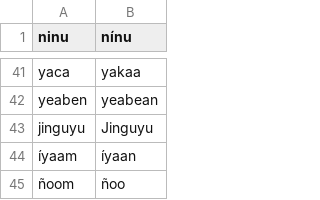
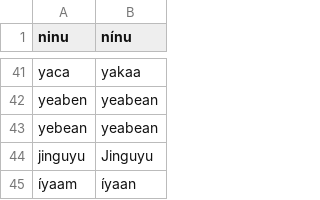
Before and after one commit to apertium/apertium-cux, a TSV file: corpora/tagger/corrections.tsv, drawn as a sheet; only a part is shown, gaps mark what is left out; the shorter side is filled out with more unchanged rows.

```diff
--- a/corpora/tagger/corrections.tsv
+++ b/corpora/tagger/corrections.tsv
@@ -42,2 +42,3 @@ yaca	yakaa
 yeaben	yeabean
+yebean	yeabean
 jinguyu	Jinguyu
```
Also changed, not shown: corpora/authors/mazali.tsv, 2 other files.
